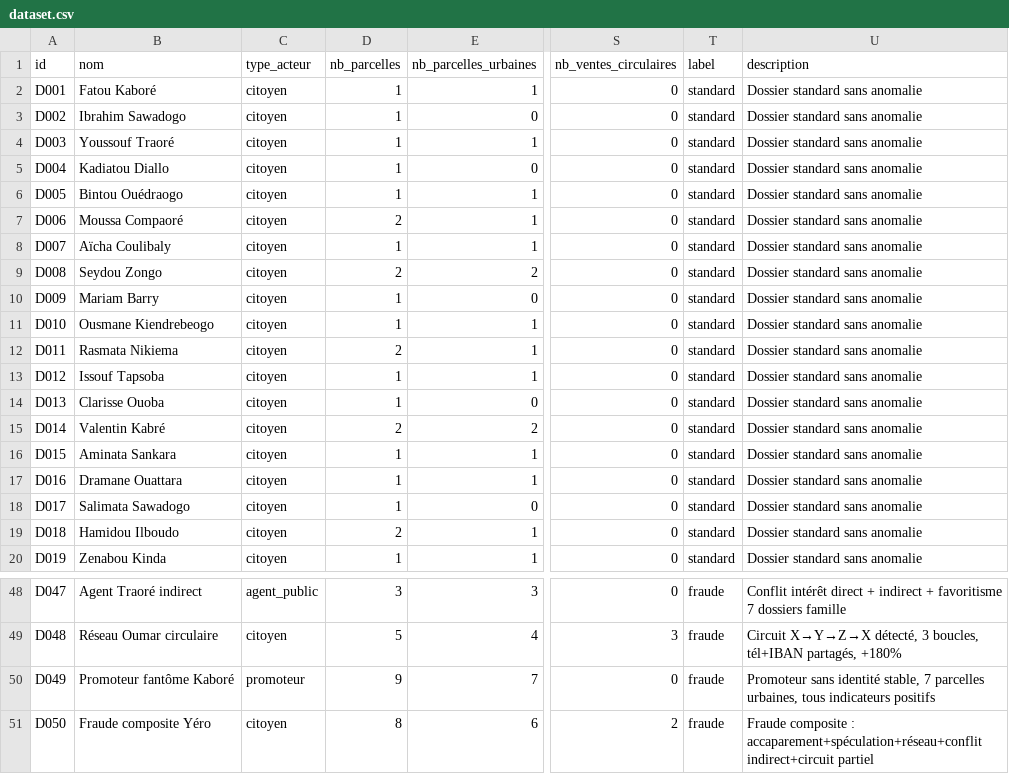
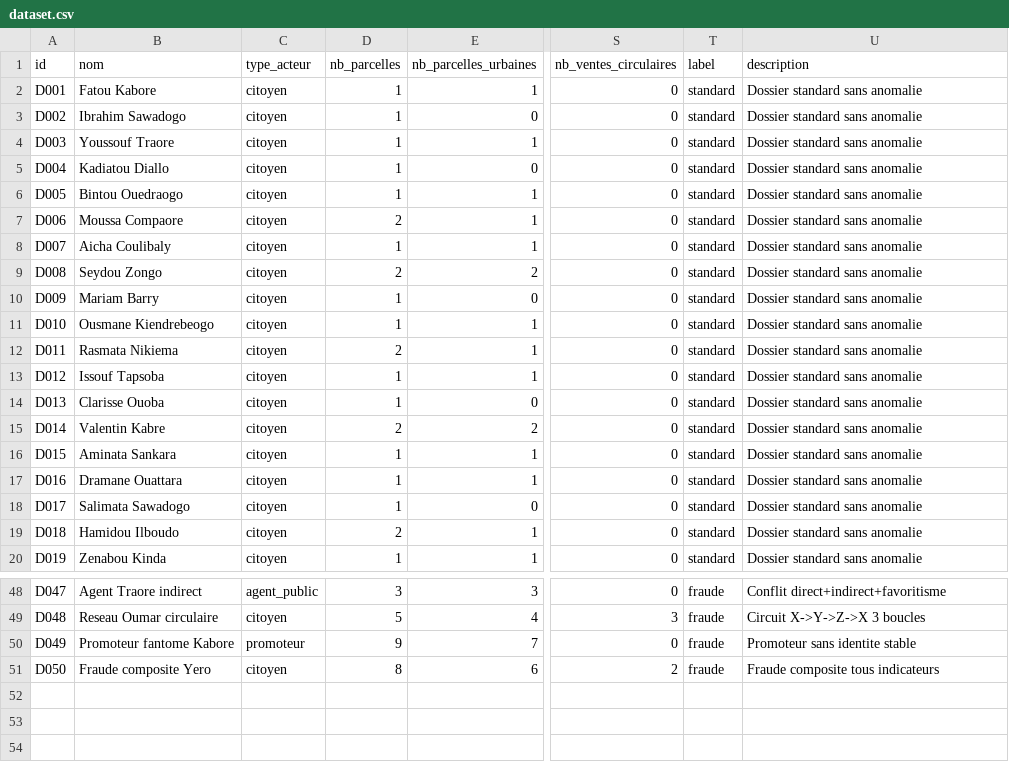
Before and after one commit to odilesorgho4-max/landguard, a CSV file: dataset.csv, drawn as a sheet; only a part is shown, gaps mark what is left out; the diff covers the shown part only; the diff names each change by its address in the sheet, - before the commit and + after, or states it on an @@ line.

```diff
--- a/dataset.csv
+++ b/dataset.csv
-B2 (nom): Fatou Kaboré
+B2 (nom): Fatou Kabore
-B4 (nom): Youssouf Traoré
+B4 (nom): Youssouf Traore
-B6 (nom): Bintou Ouédraogo
+B6 (nom): Bintou Ouedraogo
-B7 (nom): Moussa Compaoré
+B7 (nom): Moussa Compaore
-B8 (nom): Aïcha Coulibaly
+B8 (nom): Aicha Coulibaly
-B15 (nom): Valentin Kabré
+B15 (nom): Valentin Kabre
-B48 (nom): Agent Traoré indirect
+B48 (nom): Agent Traore indirect
-U48 (description): Conflit intérêt direct + indirect + favoritisme 7 dossiers famille
+U48 (description): Conflit direct+indirect+favoritisme
-B49 (nom): Réseau Oumar circulaire
+B49 (nom): Reseau Oumar circulaire
-U49 (description): Circuit X→Y→Z→X détecté, 3 boucles, tél+IBAN partagés, +180%
+U49 (description): Circuit X->Y->Z->X 3 boucles
-B50 (nom): Promoteur fantôme Kaboré
+B50 (nom): Promoteur fantome Kabore
-U50 (description): Promoteur sans identité stable, 7 parcelles urbaines, tous indicateurs positifs
+U50 (description): Promoteur sans identite stable
-B51 (nom): Fraude composite Yéro
+B51 (nom): Fraude composite Yero
-U51 (description): Fraude composite : accaparement+spéculation+réseau+conflit indirect+circuit partiel
+U51 (description): Fraude composite tous indicateurs
```
Also changed, not shown: 33 edited cells elsewhere in this file, 8 other files.
